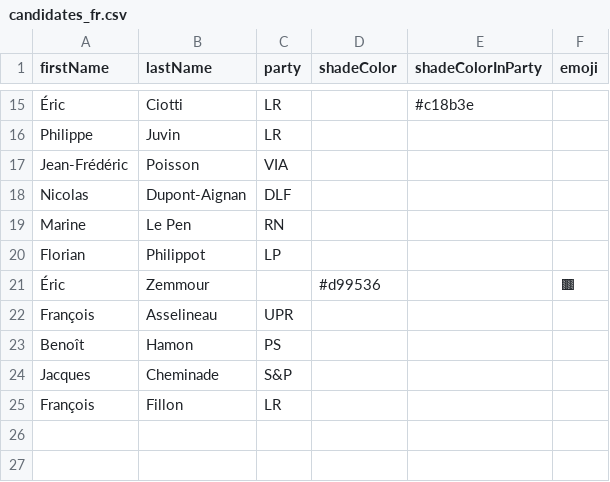
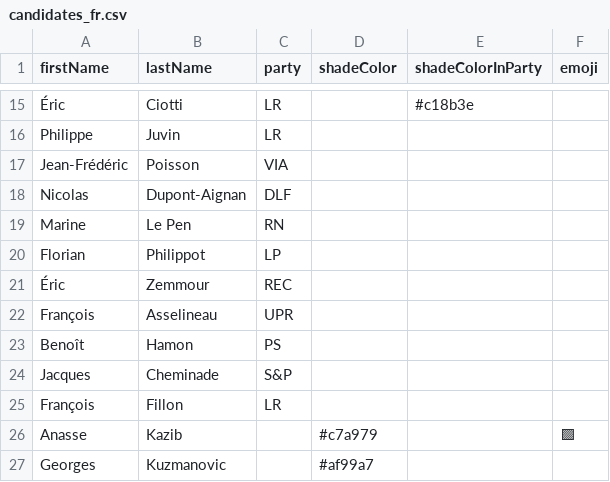
Before and after one commit to J-Rohault-dF/IPGM3-, a CSV file: data/candidates_fr.csv, drawn as a sheet; only a part is shown, gaps mark what is left out.

```diff
--- a/data/candidates_fr.csv
+++ b/data/candidates_fr.csv
@@ -20,3 +20,3 @@ Marine;Le Pen;RN;;;
 Florian;Philippot;LP;;;
-Éric;Zemmour;;#d99536;;🟫
+Éric;Zemmour;REC;;;
 François;Asselineau;UPR;;;
@@ -25 +25,3 @@ Jacques;Cheminade;S&P;;;
 François;Fillon;LR;;;
+Anasse;Kazib;;#c7a979;;🟪
+Georges;Kuzmanovic;;#af99a7;;
```
Also changed, not shown: data/parties_fr.csv, 10 other files.
